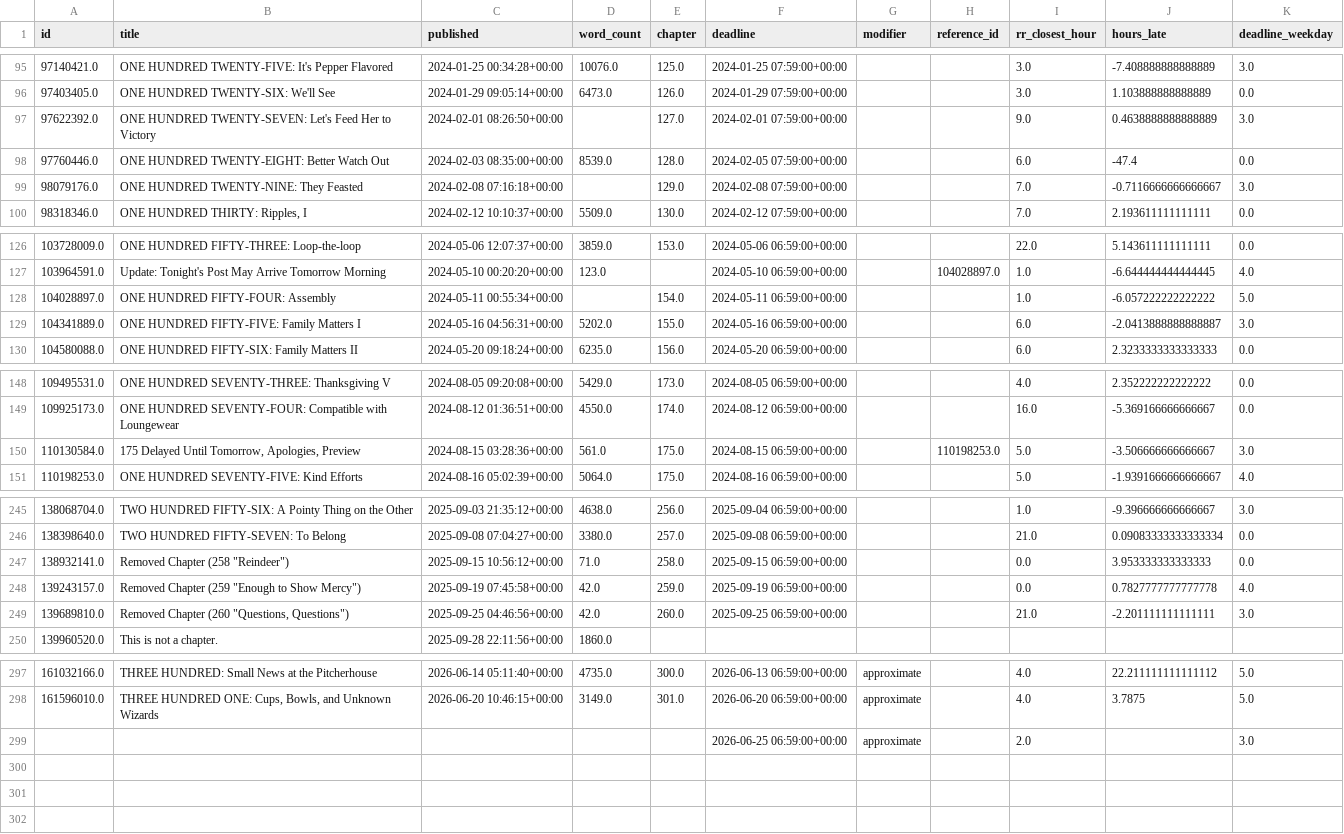
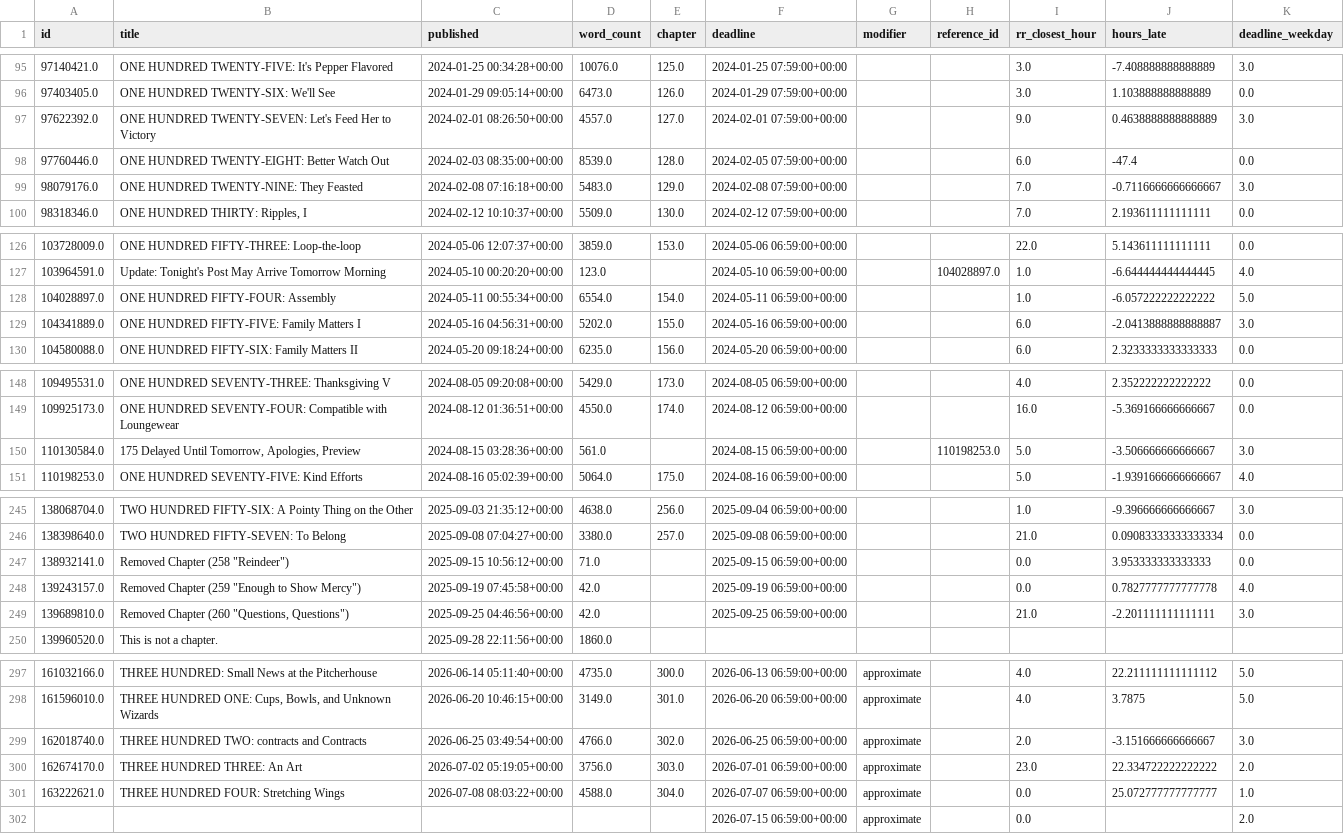
Before and after one commit to SoupMetadata/soup-metadata, a CSV file: data/temp/intermediary.csv, drawn as a sheet; only a part is shown, gaps mark what is left out; the diff covers the shown part only.

```diff
--- a/data/temp/intermediary.csv
+++ b/data/temp/intermediary.csv
@@ -96,5 +96,5 @@ id,title,published,word_count,chapter,deadline,modifier,reference_id,rr_closest_
 97403405.0,ONE HUNDRED TWENTY-SIX: We'll See,2024-01-29 09:05:14+00:00,6473.0,126.0,2024-01-29 07:59:00+00:00,,,3.0,1.103888888888889,0.0
-97622392.0,ONE HUNDRED TWENTY-SEVEN: Let's Feed Her to Victory,2024-02-01 08:26:50+00:00,,127.0,2024-02-01 07:59:00+00:00,,,9.0,0.4638888888888889,3.0
+97622392.0,ONE HUNDRED TWENTY-SEVEN: Let's Feed Her to Victory,2024-02-01 08:26:50+00:00,4557.0,127.0,2024-02-01 07:59:00+00:00,,,9.0,0.4638888888888889,3.0
 97760446.0,ONE HUNDRED TWENTY-EIGHT: Better Watch Out,2024-02-03 08:35:00+00:00,8539.0,128.0,2024-02-05 07:59:00+00:00,,,6.0,-47.4,0.0
-98079176.0,ONE HUNDRED TWENTY-NINE: They Feasted,2024-02-08 07:16:18+00:00,,129.0,2024-02-08 07:59:00+00:00,,,7.0,-0.7116666666666667,3.0
+98079176.0,ONE HUNDRED TWENTY-NINE: They Feasted,2024-02-08 07:16:18+00:00,5483.0,129.0,2024-02-08 07:59:00+00:00,,,7.0,-0.7116666666666667,3.0
 98318346.0,"ONE HUNDRED THIRTY: Ripples, I",2024-02-12 10:10:37+00:00,5509.0,130.0,2024-02-12 07:59:00+00:00,,,7.0,2.193611111111111,0.0
@@ -127,3 +127,3 @@ id,title,published,word_count,chapter,deadline,modifier,reference_id,rr_closest_
 103964591.0,Update: Tonight's Post May Arrive Tomorrow Morning,2024-05-10 00:20:20+00:00,123.0,,2024-05-10 06:59:00+00:00,,104028897.0,1.0,-6.644444444444445,4.0
-104028897.0,ONE HUNDRED FIFTY-FOUR: Assembly,2024-05-11 00:55:34+00:00,,154.0,2024-05-11 06:59:00+00:00,,,1.0,-6.057222222222222,5.0
+104028897.0,ONE HUNDRED FIFTY-FOUR: Assembly,2024-05-11 00:55:34+00:00,6554.0,154.0,2024-05-11 06:59:00+00:00,,,1.0,-6.057222222222222,5.0
 104341889.0,ONE HUNDRED FIFTY-FIVE: Family Matters I,2024-05-16 04:56:31+00:00,5202.0,155.0,2024-05-16 06:59:00+00:00,,,6.0,-2.0413888888888887,3.0
@@ -149,3 +149,3 @@ id,title,published,word_count,chapter,deadline,modifier,reference_id,rr_closest_
 109925173.0,ONE HUNDRED SEVENTY-FOUR: Compatible with Loungewear,2024-08-12 01:36:51+00:00,4550.0,174.0,2024-08-12 06:59:00+00:00,,,16.0,-5.369166666666667,0.0
-110130584.0,"175 Delayed Until Tomorrow, Apologies, Preview ",2024-08-15 03:28:36+00:00,561.0,175.0,2024-08-15 06:59:00+00:00,,110198253.0,5.0,-3.506666666666667,3.0
+110130584.0,"175 Delayed Until Tomorrow, Apologies, Preview ",2024-08-15 03:28:36+00:00,561.0,,2024-08-15 06:59:00+00:00,,110198253.0,5.0,-3.506666666666667,3.0
 110198253.0,ONE HUNDRED SEVENTY-FIVE: Kind Efforts,2024-08-16 05:02:39+00:00,5064.0,175.0,2024-08-16 06:59:00+00:00,,,5.0,-1.9391666666666667,4.0
@@ -246,5 +246,5 @@ id,title,published,word_count,chapter,deadline,modifier,reference_id,rr_closest_
 138398640.0,TWO HUNDRED FIFTY-SEVEN: To Belong,2025-09-08 07:04:27+00:00,3380.0,257.0,2025-09-08 06:59:00+00:00,,,21.0,0.09083333333333334,0.0
-138932141.0,"Removed Chapter (258 ""Reindeer"")",2025-09-15 10:56:12+00:00,71.0,258.0,2025-09-15 06:59:00+00:00,,,0.0,3.953333333333333,0.0
-139243157.0,"Removed Chapter (259 ""Enough to Show Mercy"")",2025-09-19 07:45:58+00:00,42.0,259.0,2025-09-19 06:59:00+00:00,,,0.0,0.7827777777777778,4.0
-139689810.0,"Removed Chapter (260 ""Questions, Questions"")",2025-09-25 04:46:56+00:00,42.0,260.0,2025-09-25 06:59:00+00:00,,,21.0,-2.201111111111111,3.0
+138932141.0,"Removed Chapter (258 ""Reindeer"")",2025-09-15 10:56:12+00:00,71.0,,2025-09-15 06:59:00+00:00,,,0.0,3.953333333333333,0.0
+139243157.0,"Removed Chapter (259 ""Enough to Show Mercy"")",2025-09-19 07:45:58+00:00,42.0,,2025-09-19 06:59:00+00:00,,,0.0,0.7827777777777778,4.0
+139689810.0,"Removed Chapter (260 ""Questions, Questions"")",2025-09-25 04:46:56+00:00,42.0,,2025-09-25 06:59:00+00:00,,,21.0,-2.201111111111111,3.0
 139960520.0,This is not a chapter.,2025-09-28 22:11:56+00:00,1860.0,,,,,,,
@@ -298,2 +298,5 @@ id,title,published,word_count,chapter,deadline,modifier,reference_id,rr_closest_
 161596010.0,"THREE HUNDRED ONE: Cups, Bowls, and Unknown Wizards",2026-06-20 10:46:15+00:00,3149.0,301.0,2026-06-20 06:59:00+00:00,approximate,,4.0,3.7875,5.0
-,,,,,2026-06-25 06:59:00+00:00,approximate,,2.0,,3.0
+162018740.0,THREE HUNDRED TWO: contracts and Contracts,2026-06-25 03:49:54+00:00,4766.0,302.0,2026-06-25 06:59:00+00:00,approximate,,2.0,-3.151666666666667,3.0
+162674170.0,THREE HUNDRED THREE: An Art,2026-07-02 05:19:05+00:00,3756.0,303.0,2026-07-01 06:59:00+00:00,approximate,,23.0,22.334722222222222,2.0
+163222621.0,THREE HUNDRED FOUR: Stretching Wings,2026-07-08 08:03:22+00:00,4588.0,304.0,2026-07-07 06:59:00+00:00,approximate,,0.0,25.072777777777777,1.0
+,,,,,2026-07-15 06:59:00+00:00,approximate,,0.0,,2.0
```
Also changed, not shown: 4 edited cells elsewhere in this file, data/patreon/chapters.csv, data/patreon/deadlines.csv, 7 other files.
